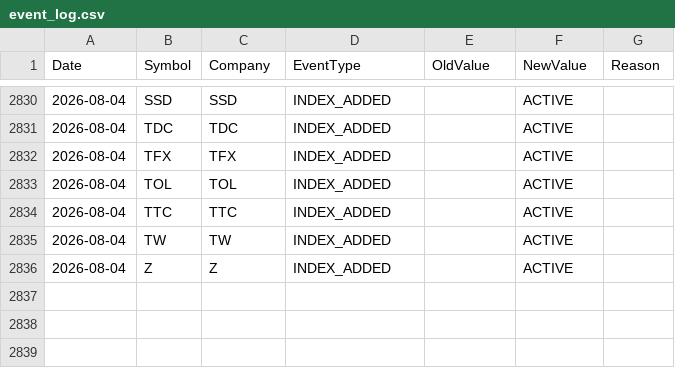
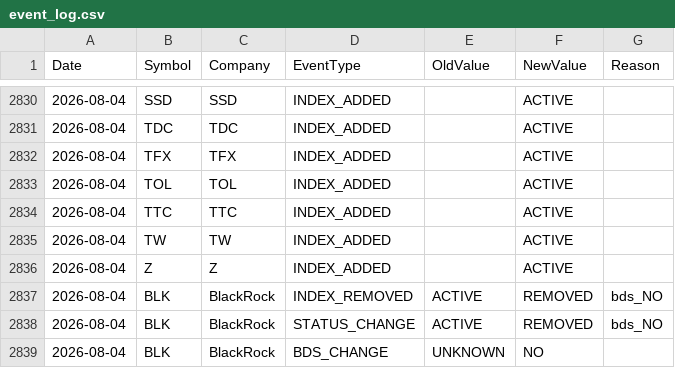
Before and after one commit to ohassen/Halal-BDS-SP500, a CSV file: reports/event_log.csv, drawn as a sheet; only a part is shown, gaps mark what is left out; the diff names each change by its address in the sheet, - before the commit and + after, or states it on an @@ line.

```diff
--- a/reports/event_log.csv
+++ b/reports/event_log.csv
+row 2837: 2026-08-04 | BLK | BlackRock | INDEX_REMOVED | ACTIVE | REMOVED | bds_NO
+row 2838: 2026-08-04 | BLK | BlackRock | STATUS_CHANGE | ACTIVE | REMOVED | bds_NO
+row 2839: 2026-08-04 | BLK | BlackRock | BDS_CHANGE | UNKNOWN | NO
```
Also changed, not shown: 4 other files.
